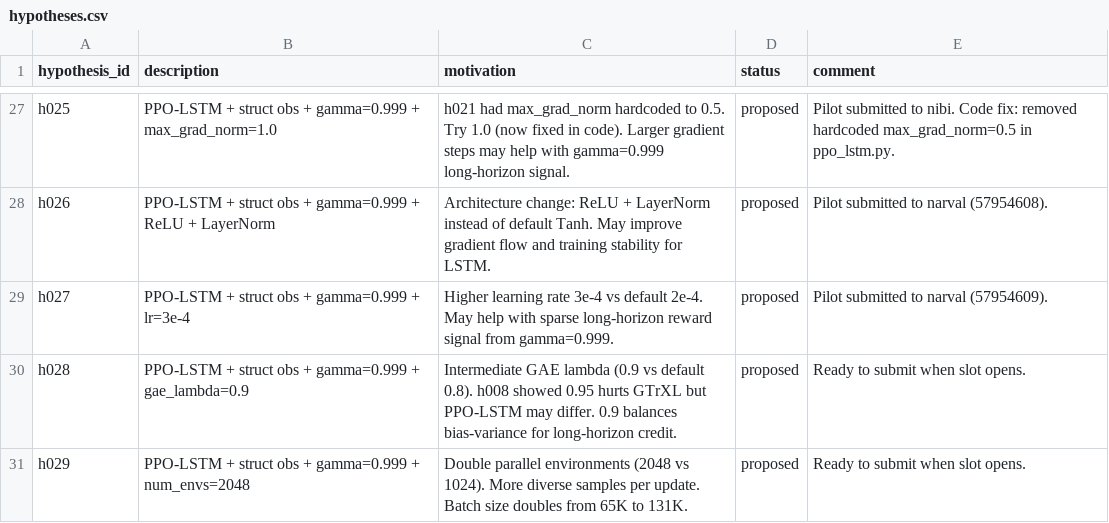
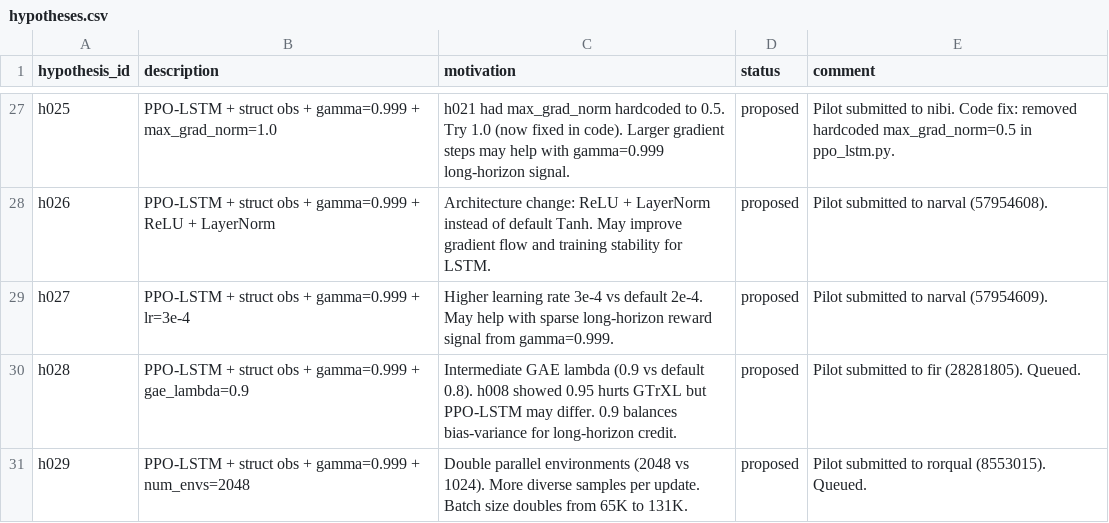
Before and after one commit to roger-creus/auto-craftax, a CSV file: results/hypotheses.csv, drawn as a sheet; only a part is shown, gaps mark what is left out.

```diff
--- a/results/hypotheses.csv
+++ b/results/hypotheses.csv
@@ -29,3 +29,3 @@ h026,PPO-LSTM + struct obs + gamma=0.999 + ReLU + LayerNorm,Architecture change:
 h027,PPO-LSTM + struct obs + gamma=0.999 + lr=3e-4,Higher learning rate 3e-4 vs default 2e-4. May help with sparse long-horizon reward signal from gamma=0.999.,proposed,Pilot submitted to narval (57954609).
-h028,PPO-LSTM + struct obs + gamma=0.999 + gae_lambda=0.9,Intermediate GAE lambda (0.9 vs default 0.8). h008 showed 0.95 hurts GTrXL but PPO-LSTM may differ. 0.9 balances bias-variance for long-horizon credit.,proposed,Ready to submit when slot opens.
-h029,PPO-LSTM + struct obs + gamma=0.999 + num_envs=2048,Double parallel environments (2048 vs 1024). More diverse samples per update. Batch size doubles from 65K to 131K.,proposed,Ready to submit when slot opens.
+h028,PPO-LSTM + struct obs + gamma=0.999 + gae_lambda=0.9,Intermediate GAE lambda (0.9 vs default 0.8). h008 showed 0.95 hurts GTrXL but PPO-LSTM may differ. 0.9 balances bias-variance for long-horizon credit.,proposed,Pilot submitted to fir (28281805). Queued.
+h029,PPO-LSTM + struct obs + gamma=0.999 + num_envs=2048,Double parallel environments (2048 vs 1024). More diverse samples per update. Batch size doubles from 65K to 131K.,proposed,Pilot submitted to rorqual (8553015). Queued.
```
Also changed, not shown: 2 other files.
